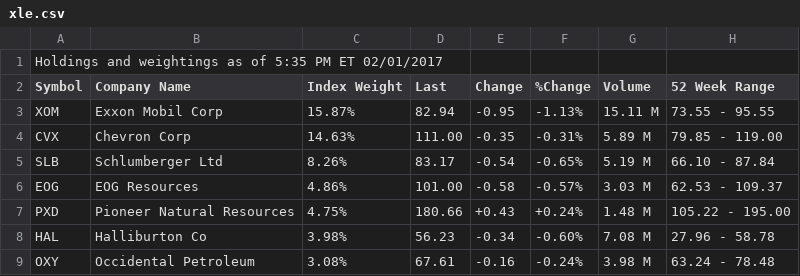
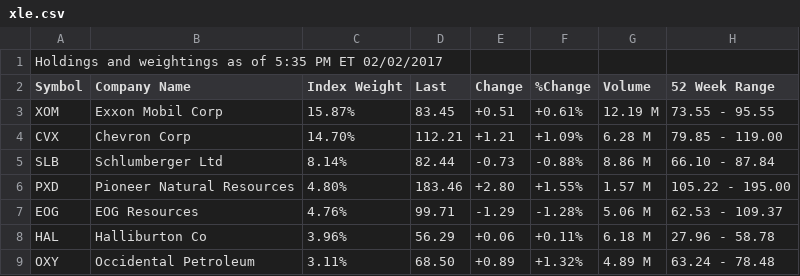
Before and after one commit to nunoyu/TWP, a CSV file: twp_3/xle.csv, drawn as a sheet; only a part is shown; the diff covers the shown part only.

```diff
--- a/twp_3/xle.csv
+++ b/twp_3/xle.csv
@@ -1,9 +1,9 @@
-"Holdings and weightings as of 5:35 PM ET 02/01/2017",
+"Holdings and weightings as of 5:35 PM ET 02/02/2017",
 "Symbol","Company Name","Index Weight","Last","Change","%Change","Volume","52 Week Range",
-"XOM","Exxon Mobil Corp","15.87%","82.94","-0.95","-1.13%","15.11 M","73.55 - 95.55",
-"CVX","Chevron Corp","14.63%","111.00","-0.35","-0.31%","5.89 M","79.85 - 119.00",
-"SLB","Schlumberger Ltd","8.26%","83.17","-0.54","-0.65%","5.19 M","66.10 - 87.84",
-"EOG","EOG Resources","4.86%","101.00","-0.58","-0.57%","3.03 M","62.53 - 109.37",
-"PXD","Pioneer Natural Resources","4.75%","180.66","+0.43","+0.24%","1.48 M","105.22 - 195.00",
-"HAL","Halliburton Co","3.98%","56.23","-0.34","-0.60%","7.08 M","27.96 - 58.78",
-"OXY","Occidental Petroleum","3.08%","67.61","-0.16","-0.24%","3.98 M","63.24 - 78.48",
+"XOM","Exxon Mobil Corp","15.87%","83.45","+0.51","+0.61%","12.19 M","73.55 - 95.55",
+"CVX","Chevron Corp","14.70%","112.21","+1.21","+1.09%","6.28 M","79.85 - 119.00",
+"SLB","Schlumberger Ltd","8.14%","82.44","-0.73","-0.88%","8.86 M","66.10 - 87.84",
+"PXD","Pioneer Natural Resources","4.80%","183.46","+2.80","+1.55%","1.57 M","105.22 - 195.00",
+"EOG","EOG Resources","4.76%","99.71","-1.29","-1.28%","5.06 M","62.53 - 109.37",
+"HAL","Halliburton Co","3.96%","56.29","+0.06","+0.11%","6.18 M","27.96 - 58.78",
+"OXY","Occidental Petroleum","3.11%","68.50","+0.89","+1.32%","4.89 M","63.24 - 78.48",
```
Also changed, not shown: 1 added row, 1 removed row and 133 edited cells elsewhere in this file, 5 other files.
